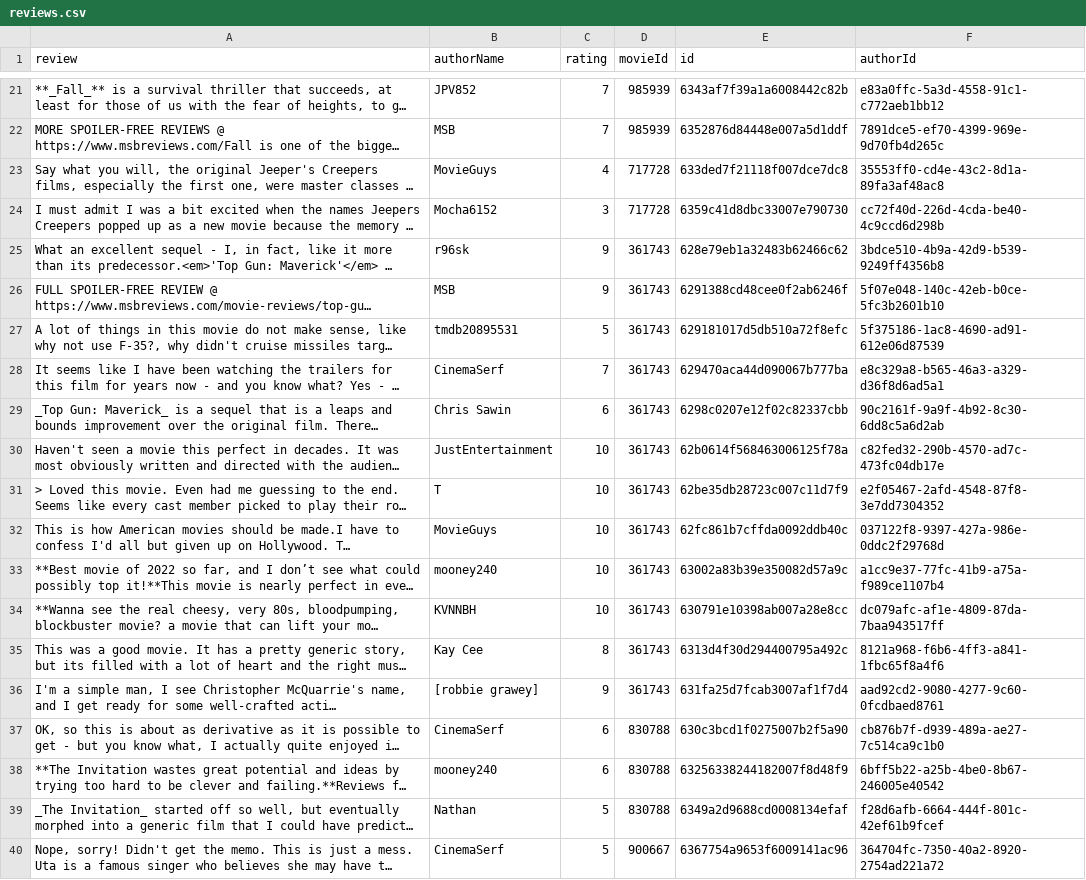
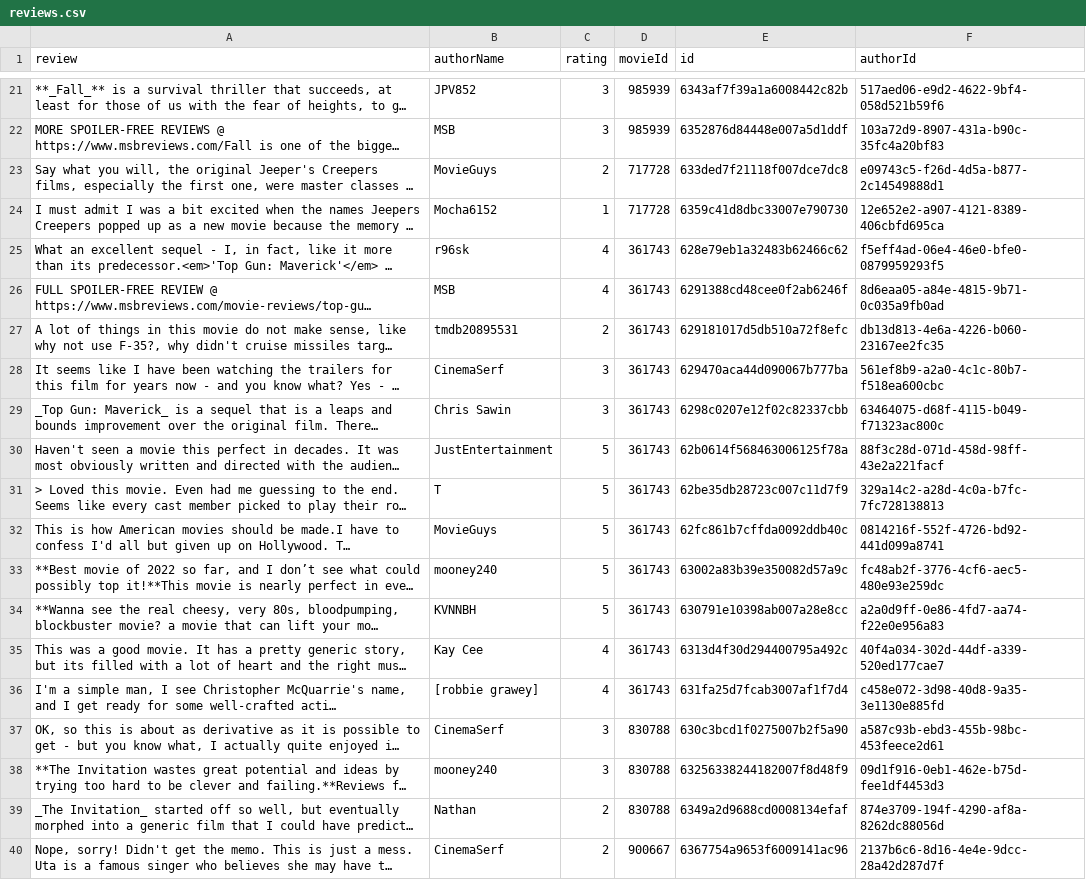
Before and after one commit to Ry3nG/MOBLIMA, a CSV file: data/reviews.csv, drawn as a sheet; only a part is shown, gaps mark what is left out; long unchanged cells end in …; the diff covers the shown part only; the diff names each change by its address in the sheet, - before the commit and + after, or states it on an @@ line.

```diff
--- a/data/reviews.csv
+++ b/data/reviews.csv
-C21:C22 (rating): 7
+C21:C22 (rating): 3
-F21 (authorId): e83a0ffc-5a3d-4558-91c1-c772aeb1bb12
+F21 (authorId): 517aed06-e9d2-4622-9bf4-058d521b59f6
-F22 (authorId): 7891dce5-ef70-4399-969e-9d70fb4d265c
+F22 (authorId): 103a72d9-8907-431a-b90c-35fc4a20bf83
-C23 (rating): 4
+C23 (rating): 2
-F23 (authorId): 35553ff0-cd4e-43c2-8d1a-89fa3af48ac8
+F23 (authorId): e09743c5-f26d-4d5a-b877-2c14549888d1
-C24 (rating): 3
+C24 (rating): 1
-F24 (authorId): cc72f40d-226d-4cda-be40-4c9ccd6d298b
+F24 (authorId): 12e652e2-a907-4121-8389-406cbfd695ca
-C25:C26 (rating): 9
+C25:C26 (rating): 4
-F25 (authorId): 3bdce510-4b9a-42d9-b539-9249ff4356b8
+F25 (authorId): f5eff4ad-06e4-46e0-bfe0-0879959293f5
-F26 (authorId): 5f07e048-140c-42eb-b0ce-5fc3b2601b10
+F26 (authorId): 8d6eaa05-a84e-4815-9b71-0c035a9fb0ad
-C27 (rating): 5
+C27 (rating): 2
-F27 (authorId): 5f375186-1ac8-4690-ad91-612e06d87539
+F27 (authorId): db13d813-4e6a-4226-b060-23167ee2fc35
-C28 (rating): 7
+C28 (rating): 3
-F28 (authorId): e8c329a8-b565-46a3-a329-d36f8d6ad5a1
+F28 (authorId): 561ef8b9-a2a0-4c1c-80b7-f518ea600cbc
-C29 (rating): 6
+C29 (rating): 3
-F29 (authorId): 90c2161f-9a9f-4b92-8c30-6dd8c5a6d2ab
+F29 (authorId): 63464075-d68f-4115-b049-f71323ac800c
-C30:C34 (rating): 10
+C30:C34 (rating): 5
-F30 (authorId): c82fed32-290b-4570-ad7c-473fc04db17e
+F30 (authorId): 88f3c28d-071d-458d-98ff-43e2a221facf
-F31 (authorId): e2f05467-2afd-4548-87f8-3e7dd7304352
+F31 (authorId): 329a14c2-a28d-4c0a-b7fc-7fc728138813
-F32 (authorId): 037122f8-9397-427a-986e-0ddc2f29768d
+F32 (authorId): 0814216f-552f-4726-bd92-441d099a8741
-F33 (authorId): a1cc9e37-77fc-41b9-a75a-f989ce1107b4
+F33 (authorId): fc48ab2f-3776-4cf6-aec5-480e93e259dc
-F34 (authorId): dc079afc-af1e-4809-87da-7baa943517ff
+F34 (authorId): a2a0d9ff-0e86-4fd7-aa74-f22e0e956a83
-C35 (rating): 8
+C35 (rating): 4
-F35 (authorId): 8121a968-f6b6-4ff3-a841-1fbc65f8a4f6
+F35 (authorId): 40f4a034-302d-44df-a339-520ed177cae7
-C36 (rating): 9
+C36 (rating): 4
-F36 (authorId): aad92cd2-9080-4277-9c60-0fcdbaed8761
+F36 (authorId): c458e072-3d98-40d8-9a35-3e1130e885fd
-C37:C38 (rating): 6
+C37:C38 (rating): 3
-F37 (authorId): cb876b7f-d939-489a-ae27-7c514ca9c1b0
+F37 (authorId): a587c93b-ebd3-455b-98bc-453feece2d61
-F38 (authorId): 6bff5b22-a25b-4be0-8b67-246005e40542
+F38 (authorId): 09d1f916-0eb1-462e-b75d-fee1df4453d3
-C39:C40 (rating): 5
+C39:C40 (rating): 2
-F39 (authorId): f28d6afb-6664-444f-801c-42ef61b9fcef
+F39 (authorId): 874e3709-194f-4290-af8a-8262dc88056d
-F40 (authorId): 364704fc-7350-40a2-8920-2754ad221a72
+F40 (authorId): 2137b6c6-8d16-4e4e-9dcc-28a42d287d7f
```
Also changed, not shown: 99 edited cells elsewhere in this file, 4 other files.
